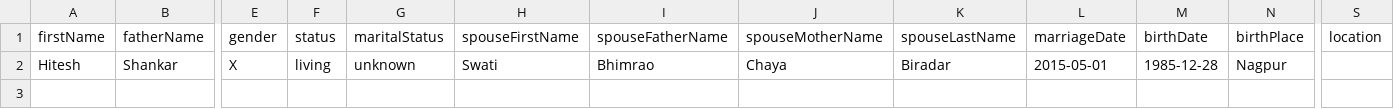
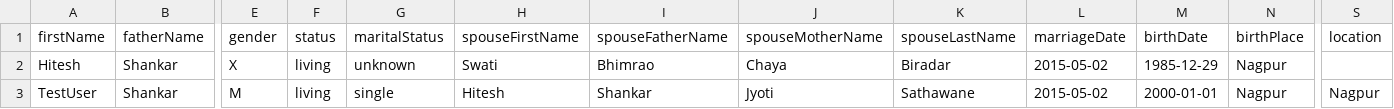
Before and after one commit to hiteshssathawane/family-tree, a CSV file: data/form-responses.csv, drawn as a sheet; only a part is shown, gaps mark what is left out; rows hold the shown columns only; the diff names each change by its address in the sheet, - before the commit and + after, or states it on an @@ line.

```diff
--- a/data/form-responses.csv
+++ b/data/form-responses.csv
-L2 (marriageDate): 2015-05-01
+L2 (marriageDate): 2015-05-02
-M2 (birthDate): 1985-12-28
+M2 (birthDate): 1985-12-29
+row 3: TestUser | Shankar | M | living | single | Hitesh | Shankar | Jyoti | Sathawane | 2015-05-02 | 2000-01-01 | Nagpur | Nagpur
```
Also changed, not shown: 2 other files.
